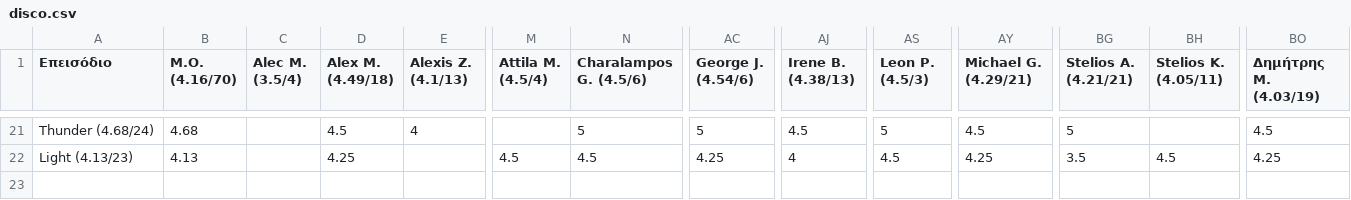
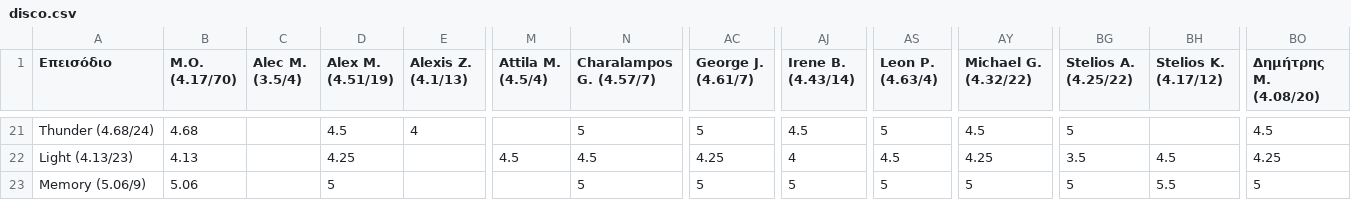
Before and after one commit to StelArian/STGDP, a CSV file: disco.csv, drawn as a sheet; only a part is shown, gaps mark what is left out; rows hold the shown columns only; the diff names each change by its address in the sheet, - before the commit and + after, or states it on an @@ line.

```diff
--- a/disco.csv
+++ b/disco.csv
-B1: Μ.Ο. (4.16/70)
+B1: Μ.Ο. (4.17/70)
-D1: Alex M. (4.49/18)
+D1: Alex M. (4.51/19)
-N1: Charalampos G. (4.5/6)
+N1: Charalampos G. (4.57/7)
-AC1: George J. (4.54/6)
+AC1: George J. (4.61/7)
-AJ1: Irene B. (4.38/13)
+AJ1: Irene B. (4.43/14)
-AS1: Leon P. (4.5/3)
+AS1: Leon P. (4.63/4)
-AY1: Michael G. (4.29/21)
+AY1: Michael G. (4.32/22)
-BG1: Stelios A. (4.21/21)
+BG1: Stelios A. (4.25/22)
-BH1: Stelios K. (4.05/11)
+BH1: Stelios K. (4.17/12)
-BO1: Δημήτρης Μ. (4.03/19)
+BO1: Δημήτρης Μ. (4.08/20)
+row 23: Memory (5.06/9) | 5.06 |  | 5 |  |  | 5 | 5 | 5 | 5 | 5 | 5 | 5.5 | 5
```
Also changed, not shown: 2 other files.
